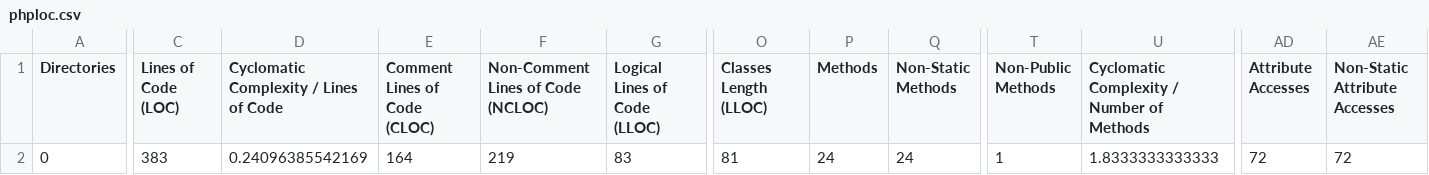
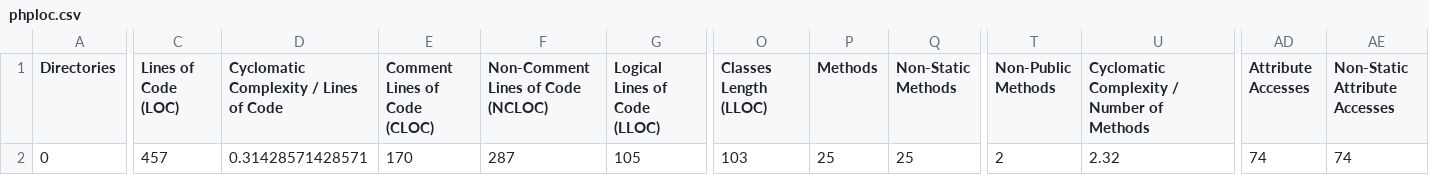
Before and after one commit to noondaysun/dweetio, a CSV file: build/logs/phploc.csv, drawn as a sheet; only a part is shown, gaps mark what is left out; the diff covers the shown part only; the diff names each change by its address in the sheet, - before the commit and + after, or states it on an @@ line.

Commit message:
added checks, and tests

```diff
--- a/build/logs/phploc.csv
+++ b/build/logs/phploc.csv
-C2 (Lines of Code (LOC)): 383
+C2 (Lines of Code (LOC)): 457
-D2: 0.24096385542169
+D2: 0.31428571428571
-E2 (Comment Lines of Code (CLOC)): 164
+E2 (Comment Lines of Code (CLOC)): 170
-F2: 219
+F2: 287
-G2 (Logical Lines of Code (LLOC)): 83
+G2 (Logical Lines of Code (LLOC)): 105
-O2 (Classes Length (LLOC)): 81
+O2 (Classes Length (LLOC)): 103
-P2 (Methods): 24
+P2 (Methods): 25
-Q2 (Non-Static Methods): 24
+Q2 (Non-Static Methods): 25
-T2 (Non-Public Methods): 1
+T2 (Non-Public Methods): 2
-U2: 1.8333333333333
+U2: 2.32
-AD2 (Attribute Accesses): 72
+AD2 (Attribute Accesses): 74
-AE2 (Non-Static Attribute Accesses): 72
+AE2 (Non-Static Attribute Accesses): 74
```
Also changed, not shown: 2 edited cells elsewhere in this file, 25 other files.
